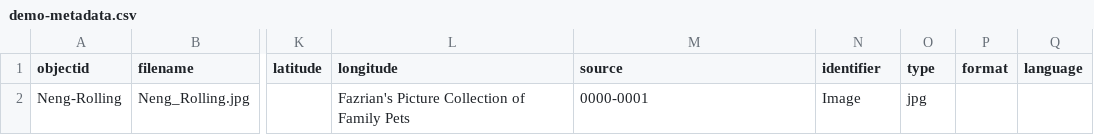
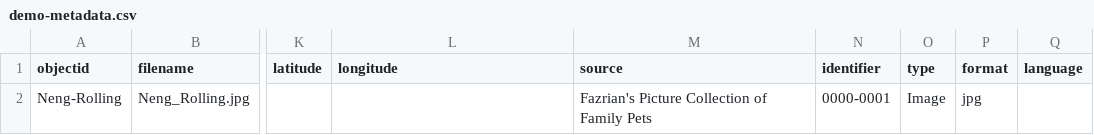
Before and after one commit to Lou-Aureli/INSC-565-CollectionBuilder, a CSV file: _data/demo-metadata.csv, drawn as a sheet; only a part is shown, gaps mark what is left out; the diff names each change by its address in the sheet, - before the commit and + after, or states it on an @@ line.

Commit message:
Update demo-metadata.csv

```diff
--- a/_data/demo-metadata.csv
+++ b/_data/demo-metadata.csv
-L2 (longitude): Fazrian's Picture Collection of Family Pets
+L2 (longitude): (empty)
-M2 (source): 0000-0001
+M2 (source): Fazrian's Picture Collection of Family Pets
-N2 (identifier): Image
+N2 (identifier): 0000-0001
-O2 (type): jpg
+O2 (type): Image
-P2 (format): (empty)
+P2 (format): jpg
```
